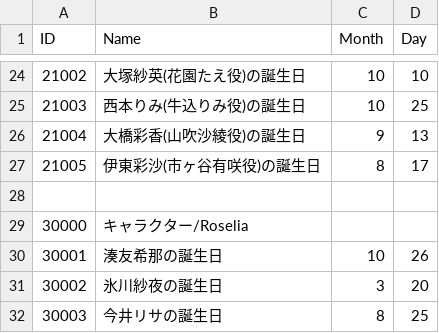
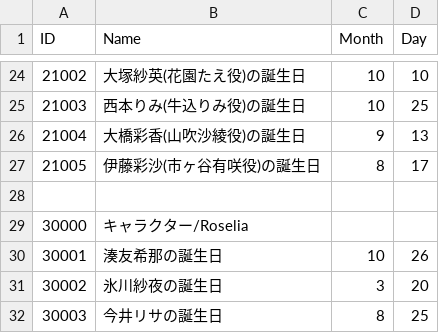
Before and after one commit to mtripg6666tdr/BanGDreamAnniversary, a CSV file: data/main.csv, drawn as a sheet; only a part is shown, gaps mark what is left out.

```diff
--- a/data/main.csv
+++ b/data/main.csv
@@ -26,3 +26,3 @@ ID,Name,Month,Day
 21004,大橋彩香(山吹沙綾役)の誕生日,9,13
-21005,伊東彩沙(市ヶ谷有咲役)の誕生日,8,17
+21005,伊藤彩沙(市ヶ谷有咲役)の誕生日,8,17
 
```
Also changed, not shown: 1 other file.
